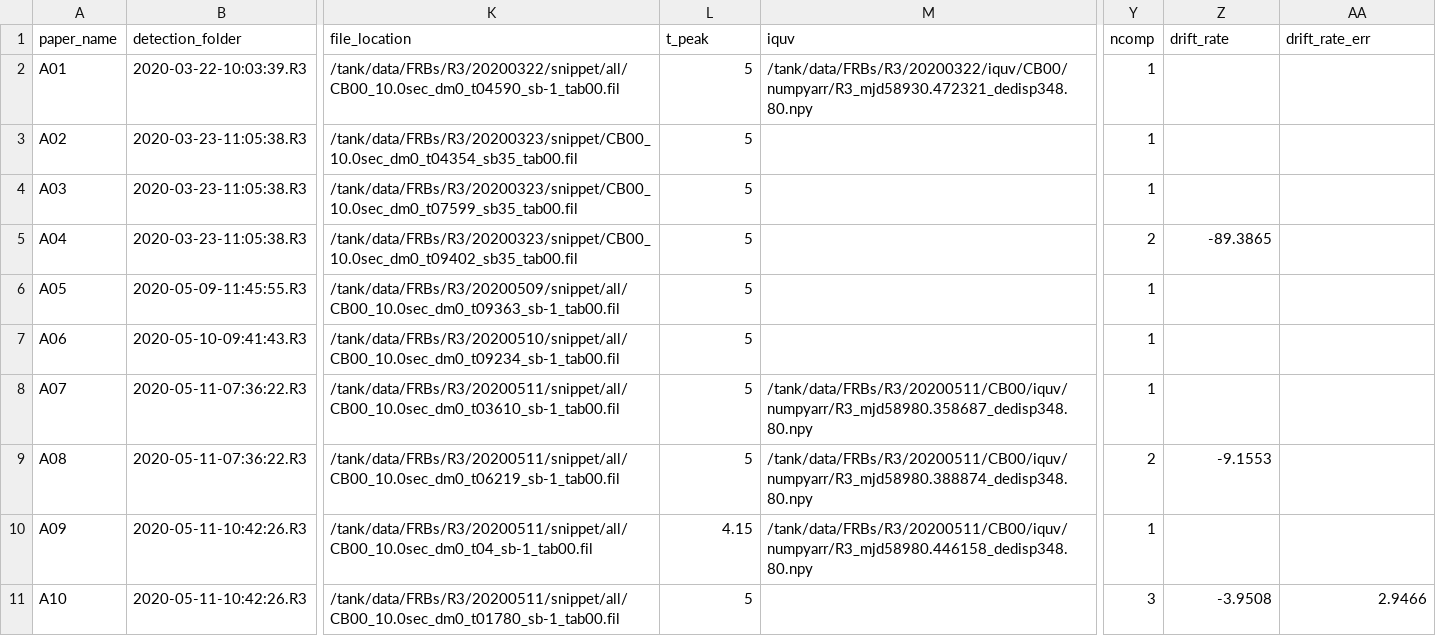
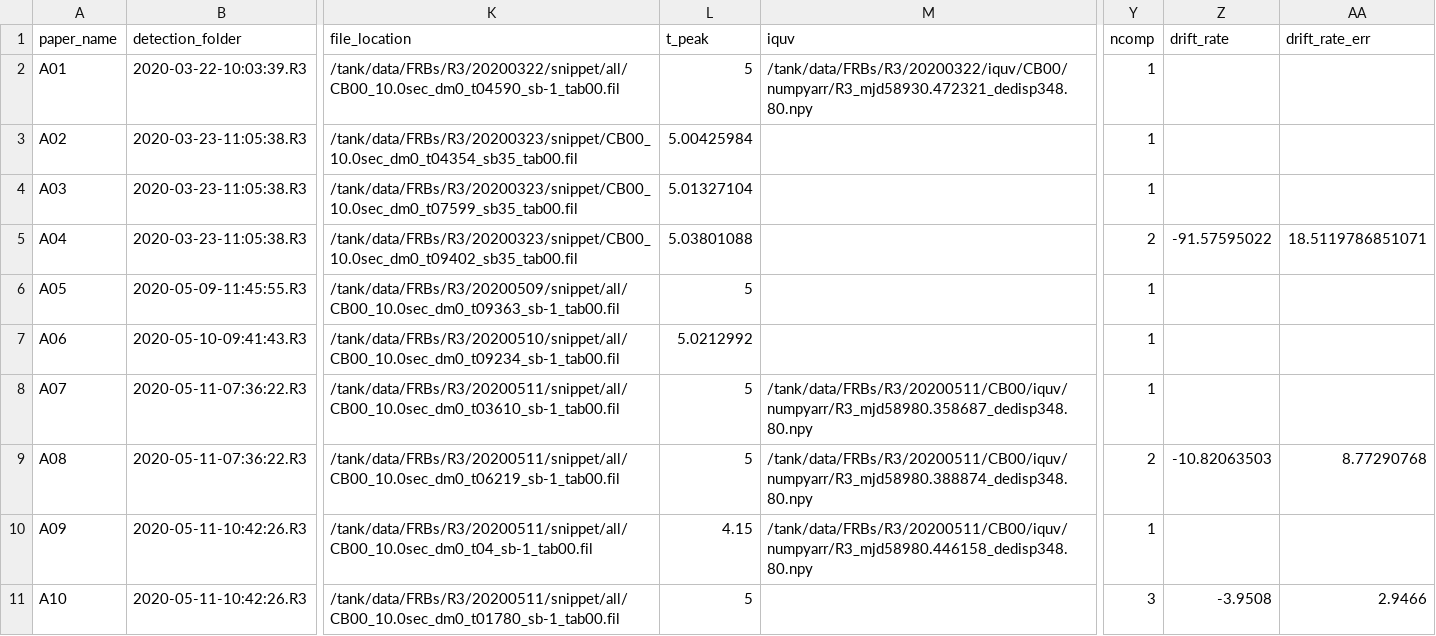
Before and after one commit to TRASAL/ALERT_R3, a CSV file: files/arts_r3_properties.csv, drawn as a sheet; only a part is shown, gaps mark what is left out; the diff covers the shown part only; the diff names each change by its address in the sheet, - before the commit and + after, or states it on an @@ line.

Commit message:
Updating drift rate

```diff
--- a/files/arts_r3_properties.csv
+++ b/files/arts_r3_properties.csv
-L3 (t_peak): 5
+L3 (t_peak): 5.00425984
-L4 (t_peak): 5
+L4 (t_peak): 5.01327104
-L5 (t_peak): 5
+L5 (t_peak): 5.03801088
-Z5 (drift_rate): -89.3865
+Z5 (drift_rate): -91.57595022
-AA5 (drift_rate_err): (empty)
+AA5 (drift_rate_err): 18.5119786851071
-L7 (t_peak): 5
+L7 (t_peak): 5.0212992
-Z9 (drift_rate): -9.1553
+Z9 (drift_rate): -10.82063503
-AA9 (drift_rate_err): (empty)
+AA9 (drift_rate_err): 8.77290768
```
Also changed, not shown: 62 edited cells elsewhere in this file.
